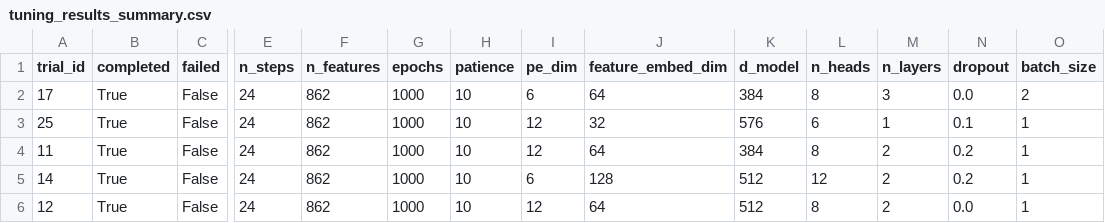
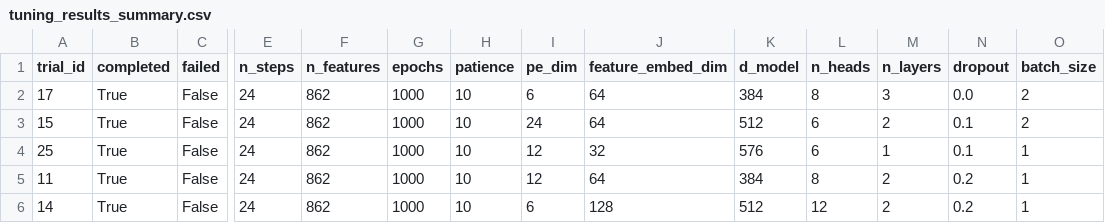
Before and after one commit to milaogou/HELIX, a CSV file: benchmark_code/hyperparameter_tuning_results/HELIX_NoFusion_PeMS_tuning/tuning_results_summary.csv, drawn as a sheet; only a part is shown, gaps mark what is left out; the shorter side is filled out with more unchanged rows; rows hold the shown columns only; the diff names each change by its address in the sheet, - before the commit and + after, or states it on an @@ line.

```diff
--- a/benchmark_code/hyperparameter_tuning_results/HELIX_NoFusion_PeMS_tuning/tuning_results_summary.csv
+++ b/benchmark_code/hyperparameter_tuning_results/HELIX_NoFusion_PeMS_tuning/tuning_results_summary.csv
+row 3: 15 | True | False | 24 | 862 | 1000 | 10 | 24 | 64 | 512 | 6 | 2 | 0.1 | 2
```
Also changed, not shown: benchmark_code/hyperparameter_tuning_results/HELIX_NoHybrid_PeMS_tuning/tuning_results_summary.csv, benchmark_code/hyperparameter_tuning_results/HELIX_NoRotaryPE_PeMS_tuning/tuning_results_summary.csv, 20 other files.
